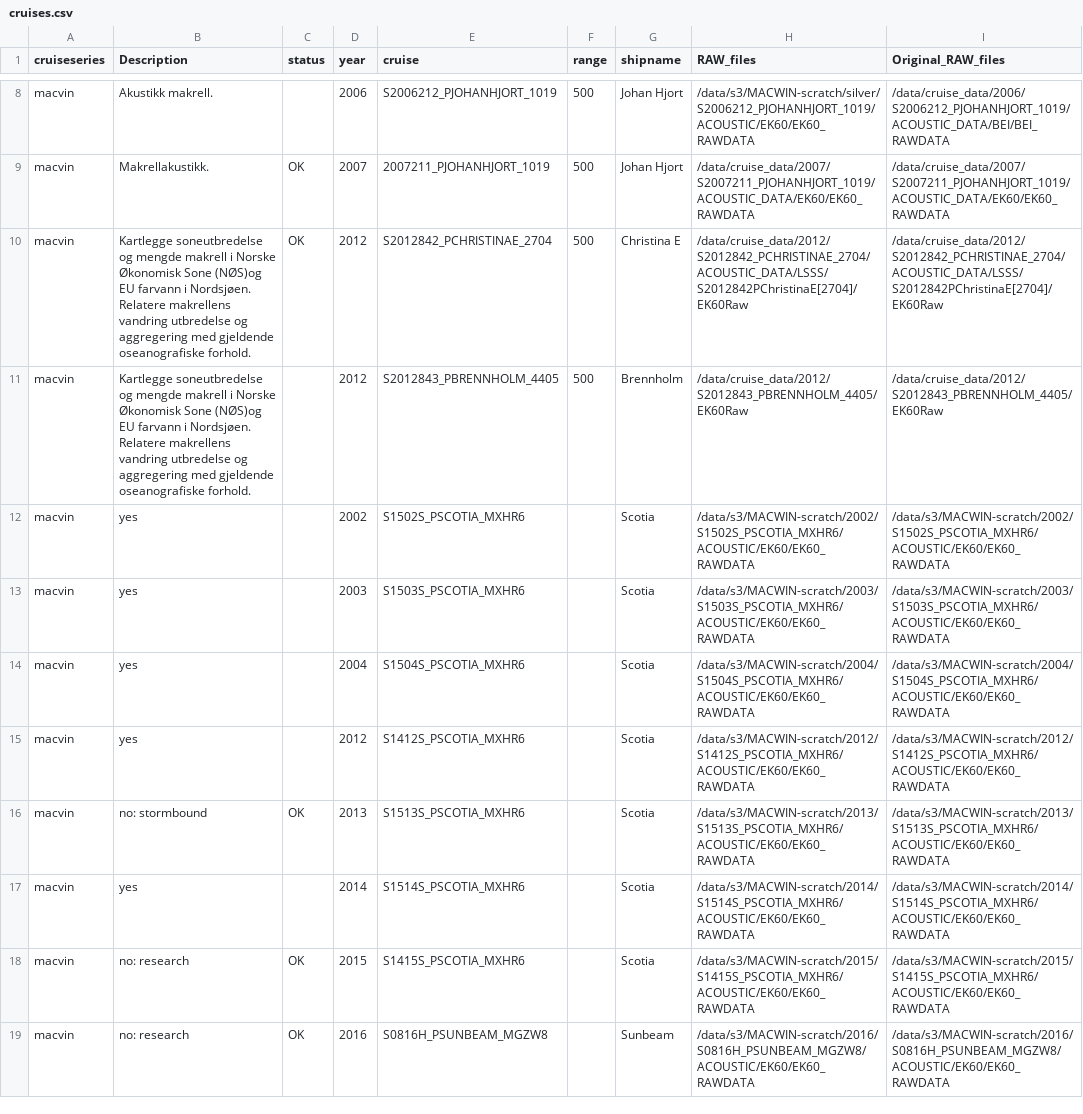
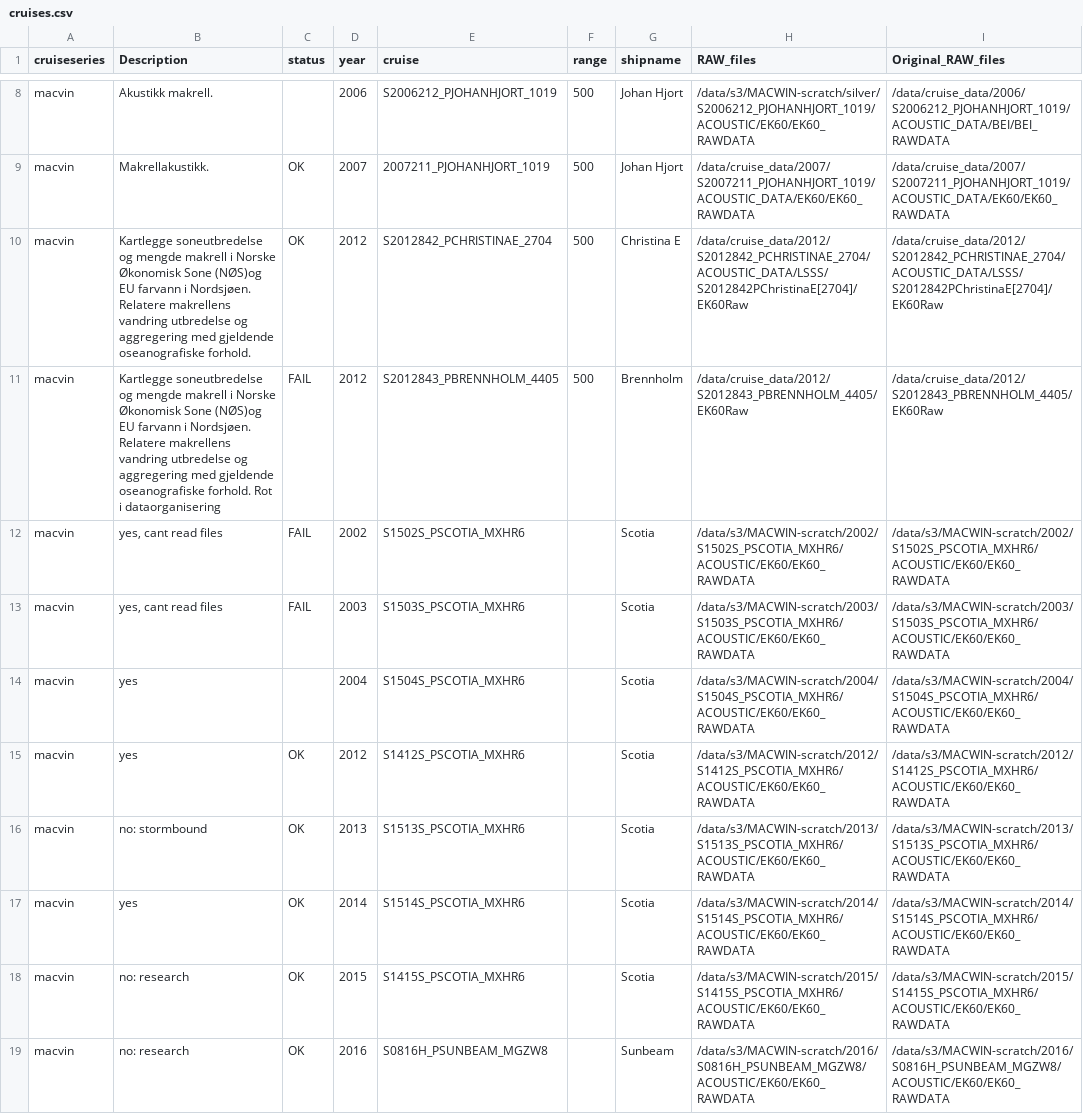
Before and after one commit to nilsolav/MACVIN, a CSV file: cruises.csv, drawn as a sheet; only a part is shown, gaps mark what is left out; the diff names each change by its address in the sheet, - before the commit and + after, or states it on an @@ line.

```diff
--- a/cruises.csv
+++ b/cruises.csv
-B11 (Description): …oseanografiske forhold.
+B11 (Description): …oseanografiske forhold. Rot i dataorganisering
-C11:C13 (status): (empty)
+C11:C13 (status): FAIL
-B12:B13 (Description): yes
+B12:B13 (Description): yes, cant read files
-C15 (status): (empty)
+C15 (status): OK
-C17 (status): (empty)
+C17 (status): OK
```
Also changed, not shown: 1 other file.
